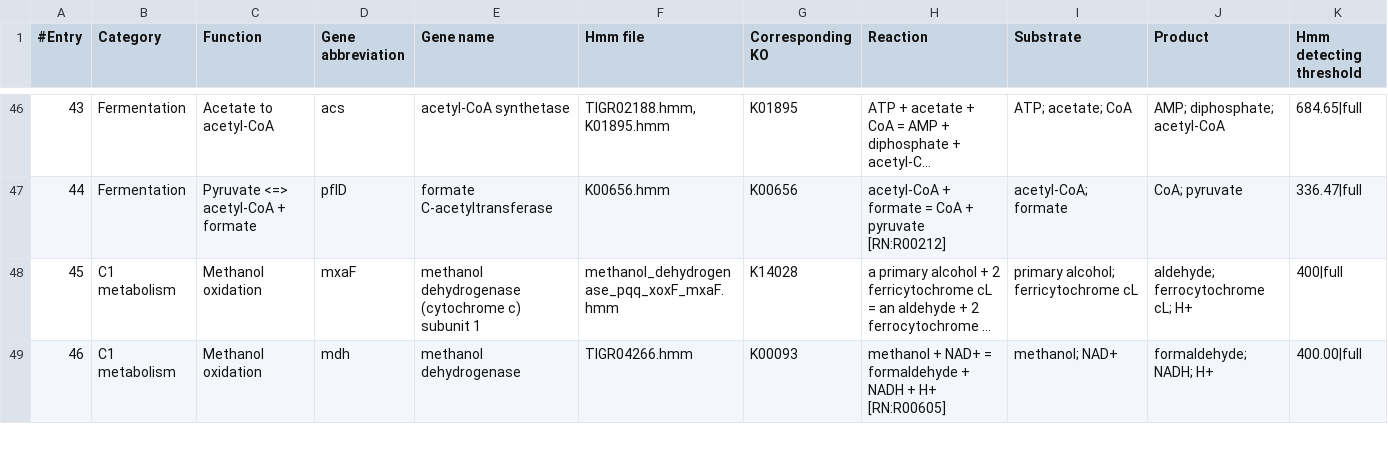
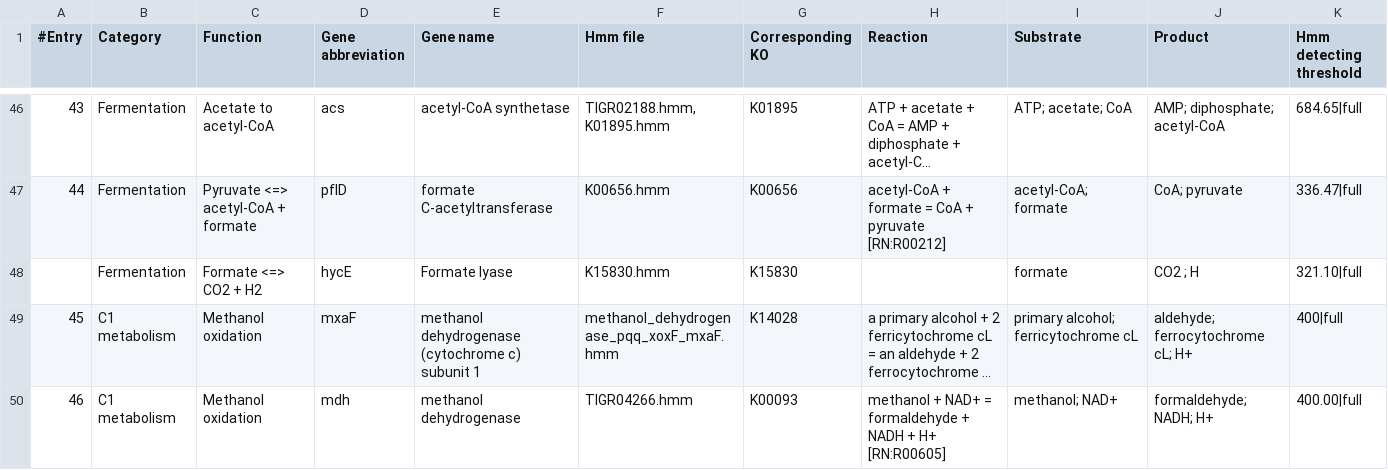
Before and after one commit to ArnaudBelcour/bigecyhmm, a TSV file: bigecyhmm/hmm_databases/hmm_table_template.tsv, drawn as a sheet; only a part is shown, gaps mark what is left out; long unchanged cells end in …; the diff names each change by its address in the sheet, - before the commit and + after, or states it on an @@ line.

Commit message:
Add HMM for hycE gene. Fix issue with abundance normalisation. Add new barplots for function categories.

```diff
--- a/bigecyhmm/hmm_databases/hmm_table_template.tsv
+++ b/bigecyhmm/hmm_databases/hmm_table_template.tsv
+row 48:  | Fermentation | Formate <=> CO2 + H2 | hycE | Formate lyase | K15830.hmm | K15830 |  | formate | CO2 ; H | 321.10|full
```
Also changed, not shown: 4 other files.
